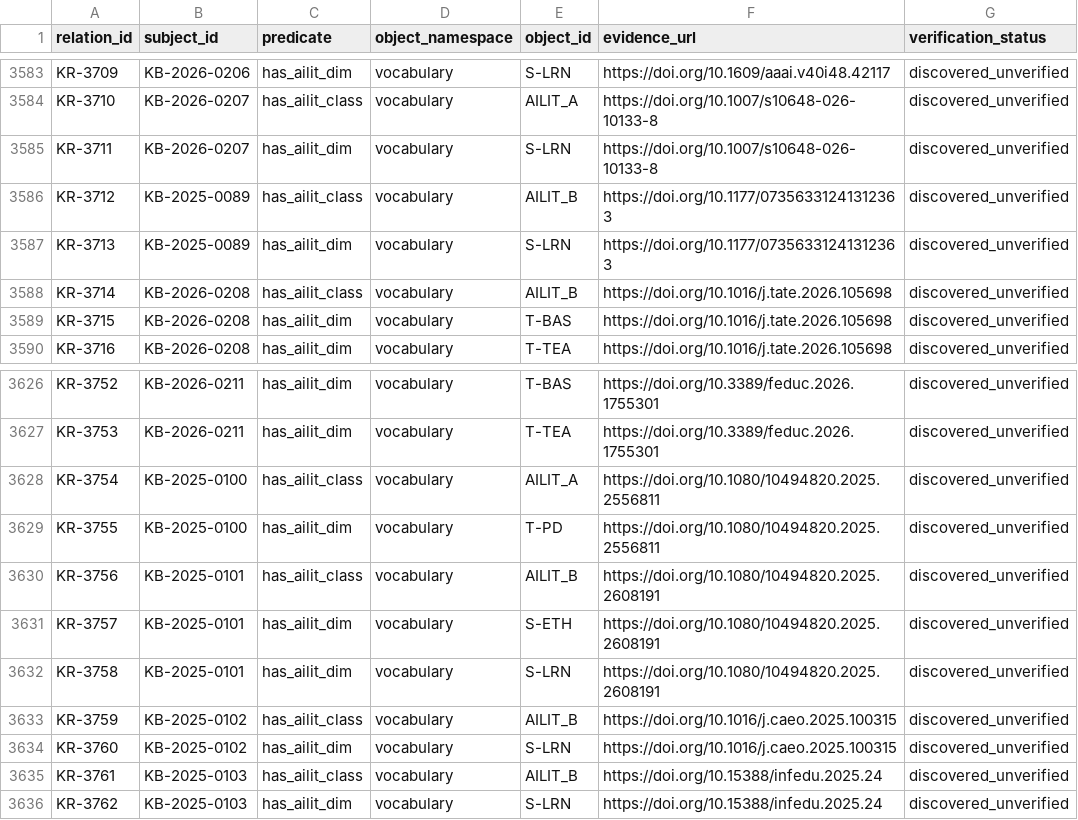
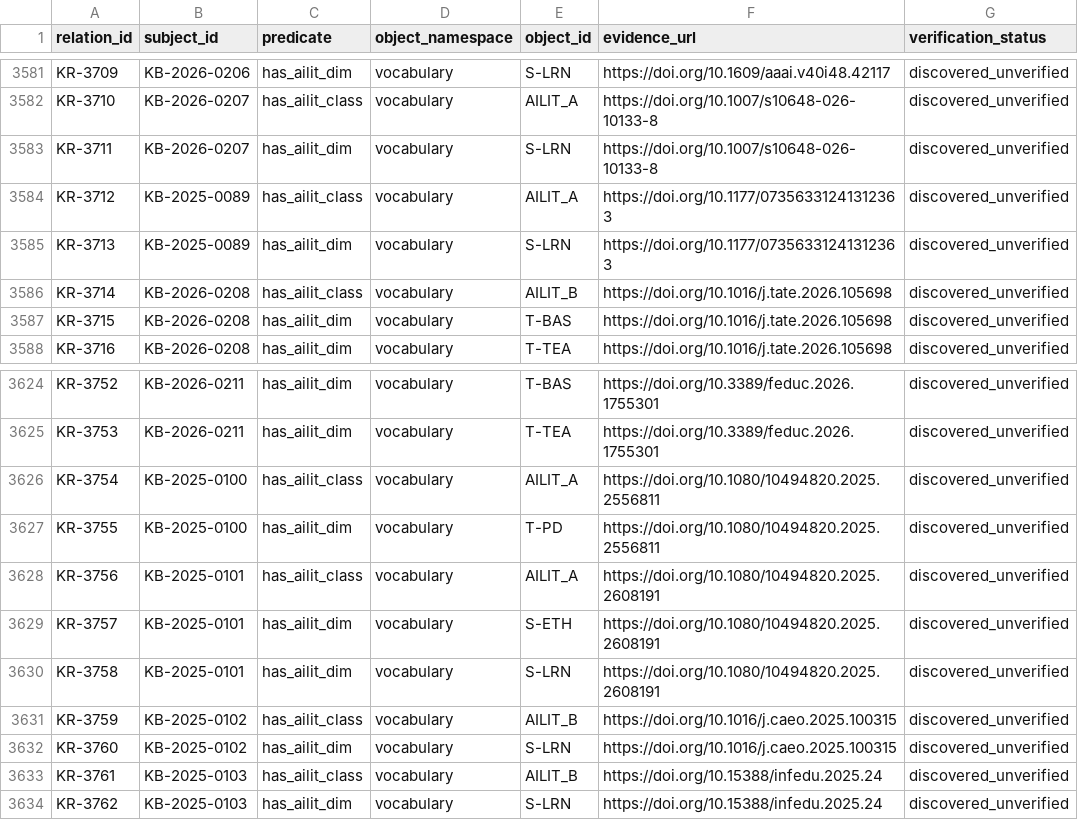
Before and after one commit to jhchenmooc/k12-ai-literacy-report, a CSV file: research/knowledge-base/data/relations.csv, drawn as a sheet; only a part is shown, gaps mark what is left out; the diff covers the shown part only.

```diff
--- a/research/knowledge-base/data/relations.csv
+++ b/research/knowledge-base/data/relations.csv
@@ -3585,3 +3583,3 @@ relation_id,subject_id,predicate,object_namespace,object_id,evidence_url,verific
 "KR-3711","KB-2026-0207","has_ailit_dim","vocabulary","S-LRN","https://doi.org/10.1007/s10648-026-10133-8","discovered_unverified"
-"KR-3712","KB-2025-0089","has_ailit_class","vocabulary","AILIT_B","https://doi.org/10.1177/07356331241312363","discovered_unverified"
+"KR-3712","KB-2025-0089","has_ailit_class","vocabulary","AILIT_A","https://doi.org/10.1177/07356331241312363","discovered_unverified"
 "KR-3713","KB-2025-0089","has_ailit_dim","vocabulary","S-LRN","https://doi.org/10.1177/07356331241312363","discovered_unverified"
@@ -3629,3 +3627,3 @@ relation_id,subject_id,predicate,object_namespace,object_id,evidence_url,verific
 "KR-3755","KB-2025-0100","has_ailit_dim","vocabulary","T-PD","https://doi.org/10.1080/10494820.2025.2556811","discovered_unverified"
-"KR-3756","KB-2025-0101","has_ailit_class","vocabulary","AILIT_B","https://doi.org/10.1080/10494820.2025.2608191","discovered_unverified"
+"KR-3756","KB-2025-0101","has_ailit_class","vocabulary","AILIT_A","https://doi.org/10.1080/10494820.2025.2608191","discovered_unverified"
 "KR-3757","KB-2025-0101","has_ailit_dim","vocabulary","S-ETH","https://doi.org/10.1080/10494820.2025.2608191","discovered_unverified"
```
Also changed, not shown: 1 added row, 2 removed rows and 9 edited cells elsewhere in this file, 3 other files.
